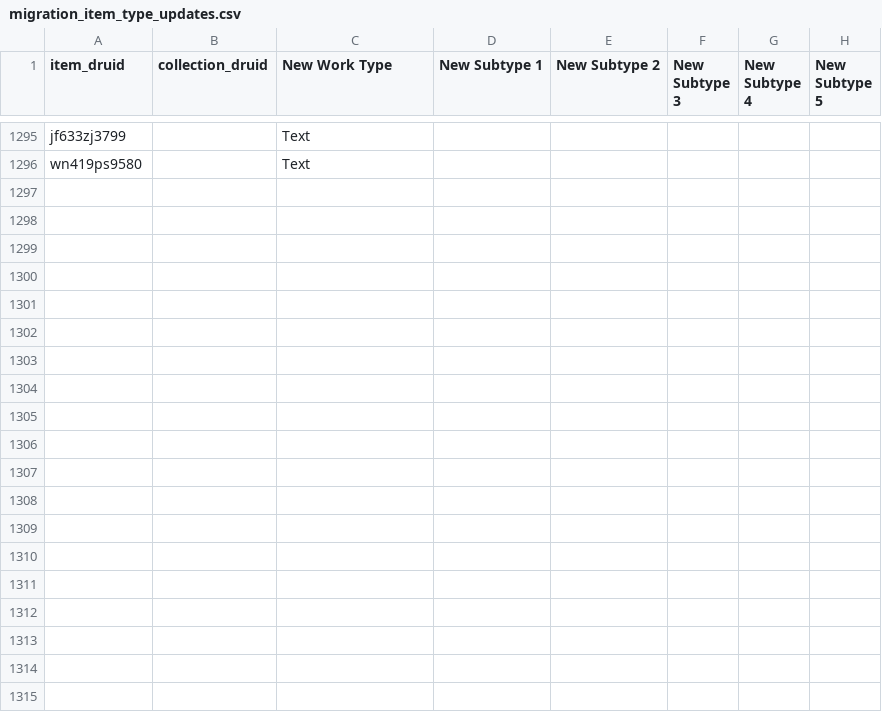
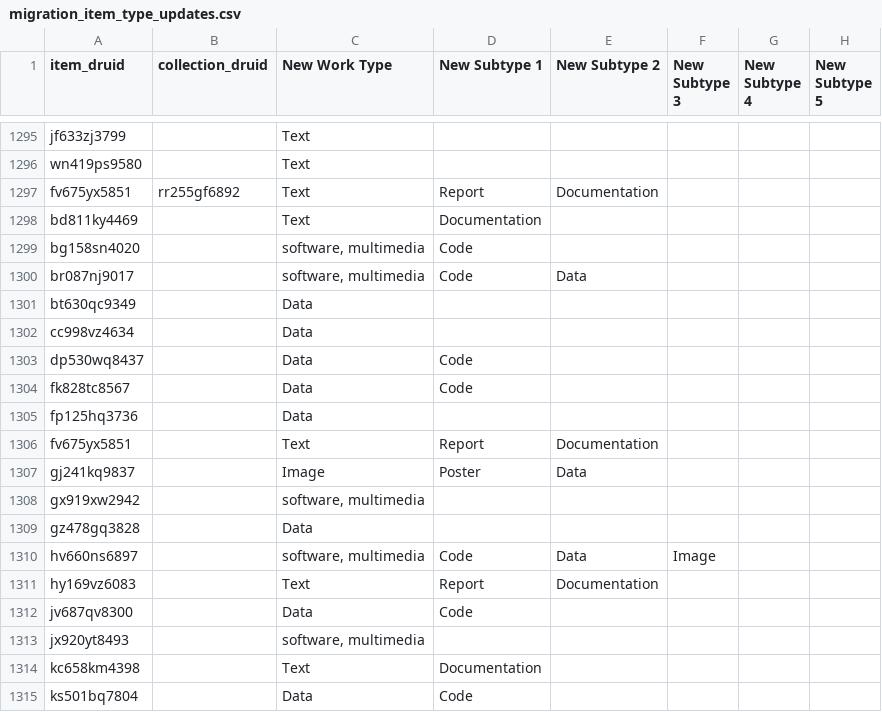
Before and after one commit to sul-dlss/happy-heron, a CSV file: migration_item_type_updates.csv, drawn as a sheet; only a part is shown, gaps mark what is left out; the diff covers the shown part only; the diff names each change by its address in the sheet, - before the commit and + after, or states it on an @@ line.

Commit message:
Update data

```diff
--- a/migration_item_type_updates.csv
+++ b/migration_item_type_updates.csv
+row 1297: fv675yx5851 | rr255gf6892 | Text | Report | Documentation
+row 1298: bd811ky4469 |  | Text | Documentation
+row 1299: bg158sn4020 |  | software, multimedia | Code
+row 1300: br087nj9017 |  | software, multimedia | Code | Data
+row 1301: bt630qc9349 |  | Data
+row 1302: cc998vz4634 |  | Data
+row 1303: dp530wq8437 |  | Data | Code
+row 1304: fk828tc8567 |  | Data | Code
+row 1305: fp125hq3736 |  | Data
+row 1306: fv675yx5851 |  | Text | Report | Documentation
+row 1307: gj241kq9837 |  | Image | Poster | Data
+row 1308: gx919xw2942 |  | software, multimedia
+row 1309: gz478gq3828 |  | Data
+row 1310: hv660ns6897 |  | software, multimedia | Code | Data | Image
+row 1311: hy169vz6083 |  | Text | Report | Documentation
+row 1312: jv687qv8300 |  | Data | Code
+row 1313: jx920yt8493 |  | software, multimedia
+row 1314: kc658km4398 |  | Text | Documentation
+row 1315: ks501bq7804 |  | Data | Code
```
Also changed, not shown: 27 added rows elsewhere in this file.
